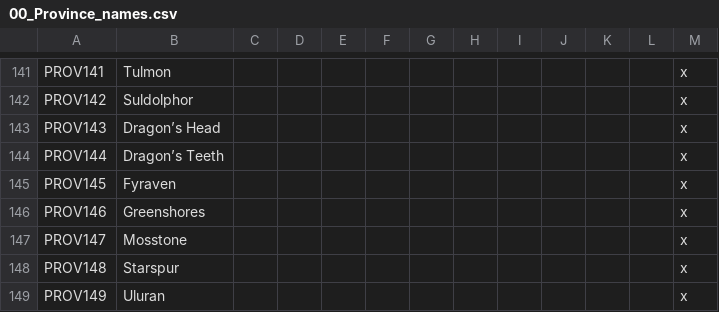
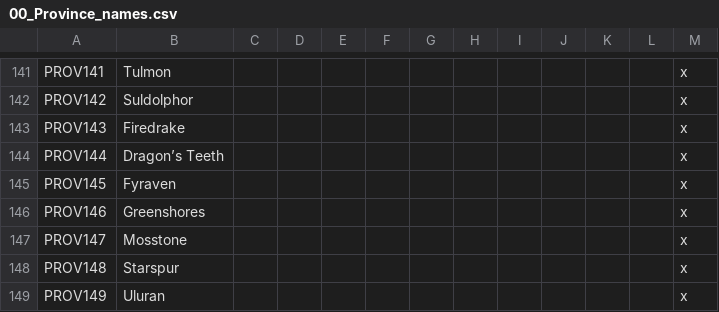
Before and after one commit to chriscohen/ck2-forgottenkings, a CSV file: ForgottenRealms/localisation/00_Province_names.csv, drawn as a sheet; only a part is shown, gaps mark what is left out.

```diff
--- a/ForgottenRealms/localisation/00_Province_names.csv
+++ b/ForgottenRealms/localisation/00_Province_names.csv
@@ -142,3 +142,3 @@ PROV141;Tulmon;;;;;;;;;;;x
 PROV142;Suldolphor;;;;;;;;;;;x
-PROV143;Dragon’s Head;;;;;;;;;;;x
+PROV143;Firedrake;;;;;;;;;;;x
 PROV144;Dragon’s Teeth;;;;;;;;;;;x
```
Also changed, not shown: ForgottenRealms/localisation/00_County_names.csv, ForgottenRealms/map/definition.csv, 2 other files.
